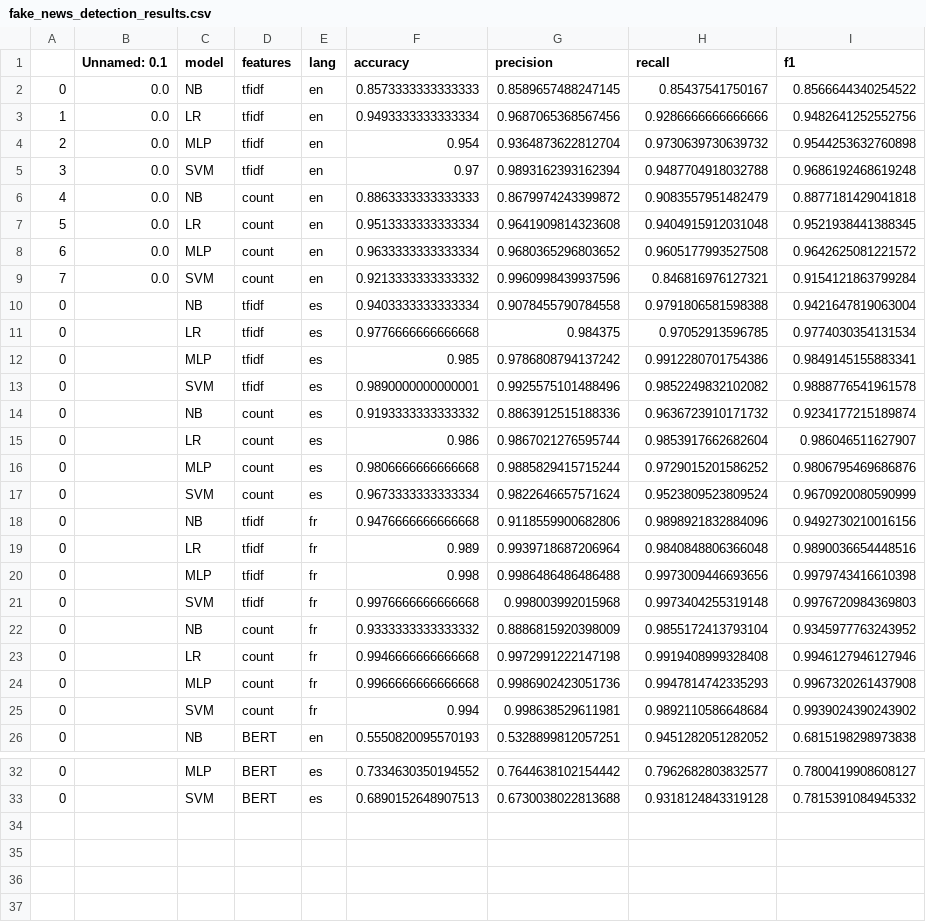
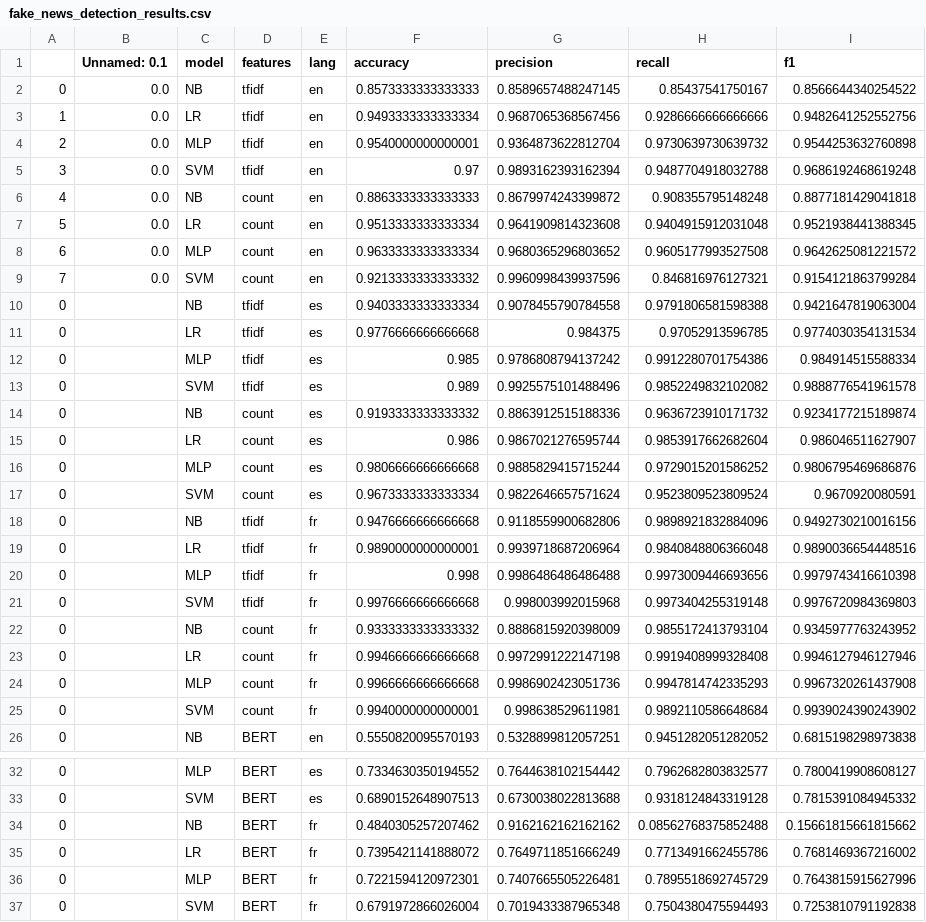
Before and after one commit to ISIS4221-JCN/Project, a CSV file: results/FakeNewsDetection/fake_news_detection_results.csv, drawn as a sheet; only a part is shown, gaps mark what is left out.

Commit message:
Final code push fake news

```diff
--- a/results/FakeNewsDetection/fake_news_detection_results.csv
+++ b/results/FakeNewsDetection/fake_news_detection_results.csv
@@ -3,5 +3,5 @@
 1,0.0,LR,tfidf,en,0.9493333333333334,0.9687065368567456,0.9286666666666666,0.9482641252552756
-2,0.0,MLP,tfidf,en,0.954,0.9364873622812704,0.9730639730639732,0.9544253632760898
+2,0.0,MLP,tfidf,en,0.9540000000000001,0.9364873622812704,0.9730639730639732,0.9544253632760898
 3,0.0,SVM,tfidf,en,0.97,0.9893162393162394,0.9487704918032788,0.9686192468619248
-4,0.0,NB,count,en,0.8863333333333333,0.8679974243399872,0.9083557951482479,0.8877181429041818
+4,0.0,NB,count,en,0.8863333333333333,0.8679974243399872,0.908355795148248,0.8877181429041818
 5,0.0,LR,count,en,0.9513333333333334,0.9641909814323608,0.9404915912031048,0.9521938441388345
@@ -11,4 +11,4 @@
 0,,LR,tfidf,es,0.9776666666666668,0.984375,0.97052913596785,0.9774030354131534
-0,,MLP,tfidf,es,0.985,0.9786808794137242,0.9912280701754386,0.9849145155883341
-0,,SVM,tfidf,es,0.9890000000000001,0.9925575101488496,0.9852249832102082,0.9888776541961578
+0,,MLP,tfidf,es,0.985,0.9786808794137242,0.9912280701754386,0.984914515588334
+0,,SVM,tfidf,es,0.989,0.9925575101488496,0.9852249832102082,0.9888776541961578
 0,,NB,count,es,0.9193333333333332,0.8863912515188336,0.9636723910171732,0.9234177215189874
@@ -16,5 +16,5 @@
 0,,MLP,count,es,0.9806666666666668,0.9885829415715244,0.9729015201586252,0.9806795469686876
-0,,SVM,count,es,0.9673333333333334,0.9822646657571624,0.9523809523809524,0.9670920080590999
+0,,SVM,count,es,0.9673333333333334,0.9822646657571624,0.9523809523809524,0.9670920080591
 0,,NB,tfidf,fr,0.9476666666666668,0.9118559900682806,0.9898921832884096,0.9492730210016156
-0,,LR,tfidf,fr,0.989,0.9939718687206964,0.9840848806366048,0.9890036654448516
+0,,LR,tfidf,fr,0.9890000000000001,0.9939718687206964,0.9840848806366048,0.9890036654448516
 0,,MLP,tfidf,fr,0.998,0.9986486486486488,0.9973009446693656,0.9979743416610398
@@ -24,3 +24,3 @@
 0,,MLP,count,fr,0.9966666666666668,0.9986902423051736,0.9947814742335293,0.9967320261437908
-0,,SVM,count,fr,0.994,0.998638529611981,0.9892110586648684,0.9939024390243902
+0,,SVM,count,fr,0.9940000000000001,0.998638529611981,0.9892110586648684,0.9939024390243902
 0,,NB,BERT,en,0.5550820095570193,0.5328899812057251,0.9451282051282052,0.6815198298973838
@@ -33 +33,5 @@
 0,,SVM,BERT,es,0.6890152648907513,0.6730038022813688,0.9318124843319128,0.7815391084945332
+0,,NB,BERT,fr,0.4840305257207462,0.9162162162162162,0.08562768375852488,0.15661815661815662
+0,,LR,BERT,fr,0.7395421141888072,0.7649711851666249,0.7713491662455786,0.7681469367216002
+0,,MLP,BERT,fr,0.7221594120972301,0.7407665505226481,0.7895518692745729,0.7643815915627996
+0,,SVM,BERT,fr,0.6791972866026004,0.7019433387965348,0.7504380475594493,0.7253810791192838
```
Also changed, not shown: 6 other files.
